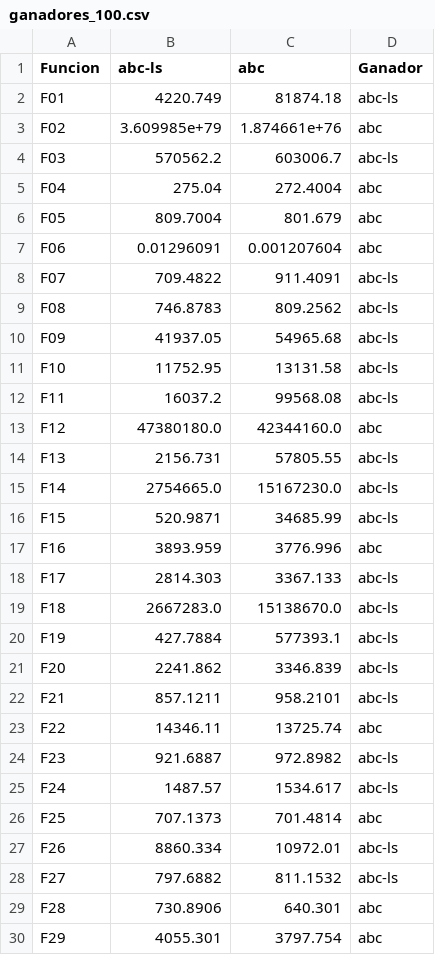
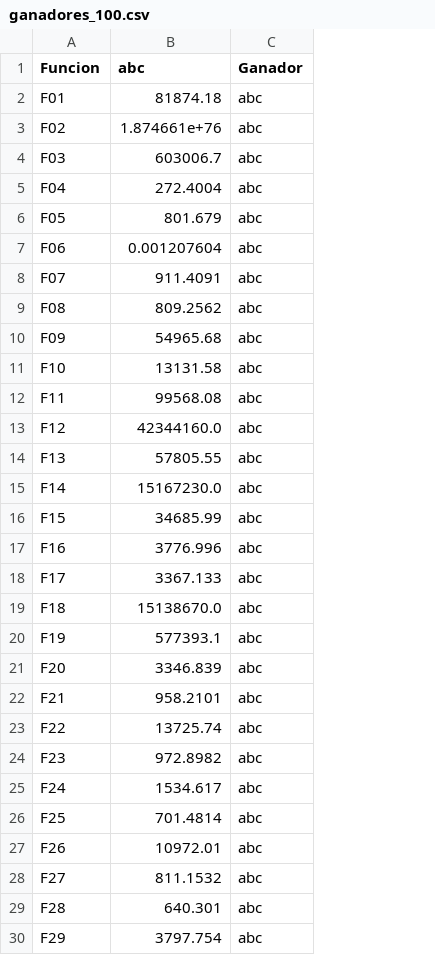
Before and after one commit to Pablolinari/Metaheuristics, a CSV file: pfinal/code/ganadores_100.csv, drawn as a sheet; only a part is shown; removed rows and columns are numbered as before the commit, all else as after; the diff covers the shown part only; the diff names each change by its address in the sheet, - before the commit and + after, or states it on an @@ line.

```diff
--- a/pfinal/code/ganadores_100.csv
+++ b/pfinal/code/ganadores_100.csv
-column B (abc-ls), rows 2-30: 4220.749 | 3.609985e+79 | 570562.2 | 275.04 | 809.7004 | 0.01296091 | 709.4822 | 746.8783 | 41937.05 | 11752.95 | 16037.2 | 47380180.0 | 2156.731 | 2754665.0 | 520.9871 | 3893.959 | 2814.303 | 2667283.0 | 427.7884 | 2241.862 | 857.1211 | 14346.11 | 921.6887 | 1487.57 | 707.1373 | 8860.334 | 797.6882 | 730.8906 | 4055.301
-C2 (Ganador): abc-ls
+C2 (Ganador): abc
-C4 (Ganador): abc-ls
+C4 (Ganador): abc
-C8:C12 (Ganador): abc-ls
+C8:C12 (Ganador): abc
-C14:C16 (Ganador): abc-ls
+C14:C16 (Ganador): abc
-C18:C22 (Ganador): abc-ls
+C18:C22 (Ganador): abc
-C24:C25 (Ganador): abc-ls
+C24:C25 (Ganador): abc
-C27:C28 (Ganador): abc-ls
+C27:C28 (Ganador): abc
```
Also changed, not shown: 1 edited cell elsewhere in this file, pfinal/code/ganadores_30.csv, pfinal/code/ganadores_50.csv, 7 other files.
